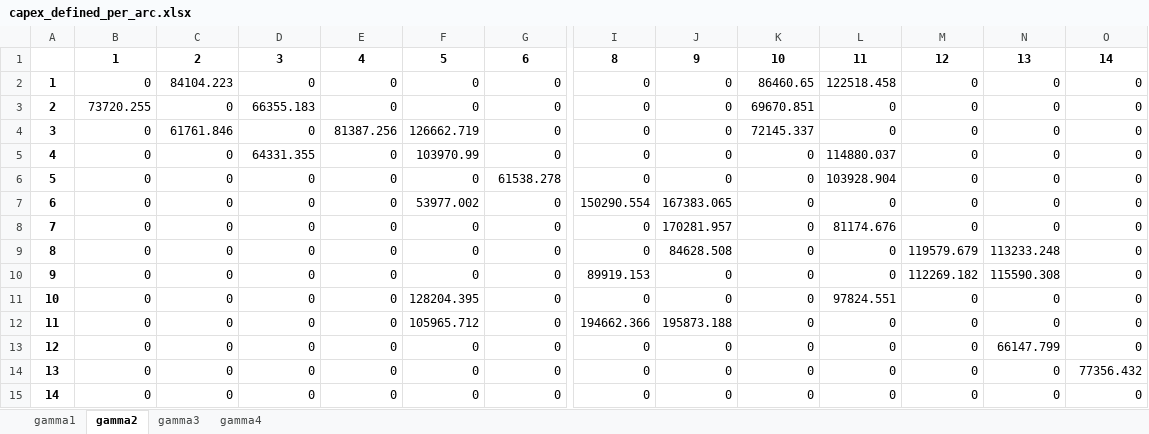
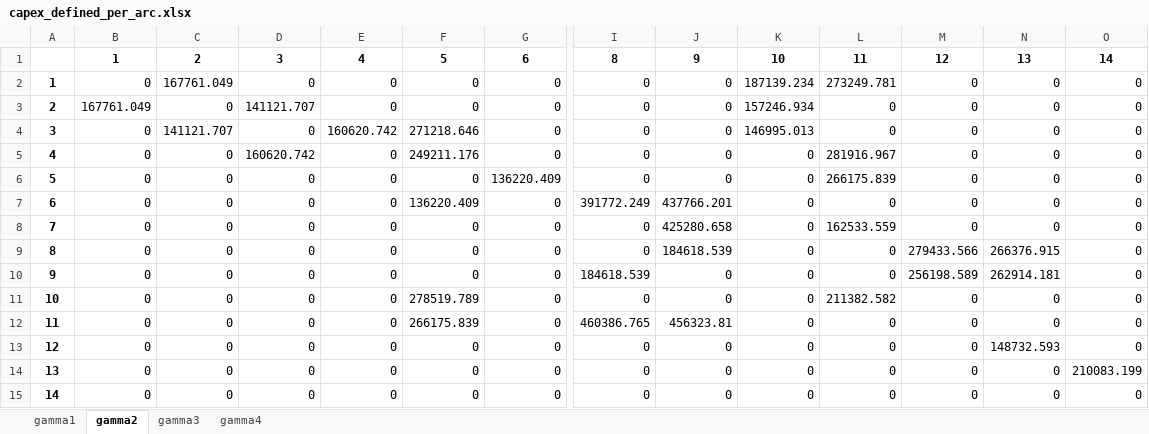
Before and after one commit to 404notykk/AdOpT-NET0_XiaoY, an Excel workbook: southern_europe/northern_italy_data/network_capex_metrics/capex_defined_per_arc.xlsx, sheet gamma2, drawn as a sheet; only a part is shown, gaps mark what is left out; values as stored, in another font and other column widths than the file's, no borders; the diff names each change by its address in the sheet, - before the commit and + after, or states it on an @@ line.

```diff
--- a/southern_europe/northern_italy_data/network_capex_metrics/capex_defined_per_arc.xlsx (sheet gamma2)
+++ b/southern_europe/northern_italy_data/network_capex_metrics/capex_defined_per_arc.xlsx (sheet gamma2)
-C2: 84104.223
+C2: 167761.049
-K2: 86460.65
+K2: 187139.234
-L2: 122518.458
+L2: 273249.781
-B3: 73720.255
+B3: 167761.049
-D3: 66355.183
+D3: 141121.707
-K3: 69670.851
+K3: 157246.934
-C4: 61761.846
+C4: 141121.707
-E4: 81387.256
+E4: 160620.742
-F4: 126662.719
+F4: 271218.646
-K4: 72145.337
+K4: 146995.013
-D5: 64331.355
+D5: 160620.742
-F5: 103970.99
+F5: 249211.176
-L5: 114880.037
+L5: 281916.967
-G6: 61538.278
+G6: 136220.409
-L6: 103928.904
+L6: 266175.839
-F7: 53977.002
+F7: 136220.409
-I7: 150290.554
+I7: 391772.249
-J7: 167383.065
+J7: 437766.201
-J8: 170281.957
+J8: 425280.658
-L8: 81174.676
+L8: 162533.559
-J9: 84628.508
+J9: 184618.539
-M9: 119579.679
+M9: 279433.566
-N9: 113233.248
+N9: 266376.915
-I10: 89919.153
+I10: 184618.539
-M10: 112269.182
+M10: 256198.589
-N10: 115590.308
+N10: 262914.181
-F11: 128204.395
+F11: 278519.789
-L11: 97824.551
+L11: 211382.582
-F12: 105965.712
+F12: 266175.839
-I12: 194662.366
+I12: 460386.765
-J12: 195873.188
+J12: 456323.81
-N13: 66147.799
+N13: 148732.593
-O14: 77356.432
+O14: 210083.199
```
Also changed, not shown: sheet gamma1, 3 other files.
